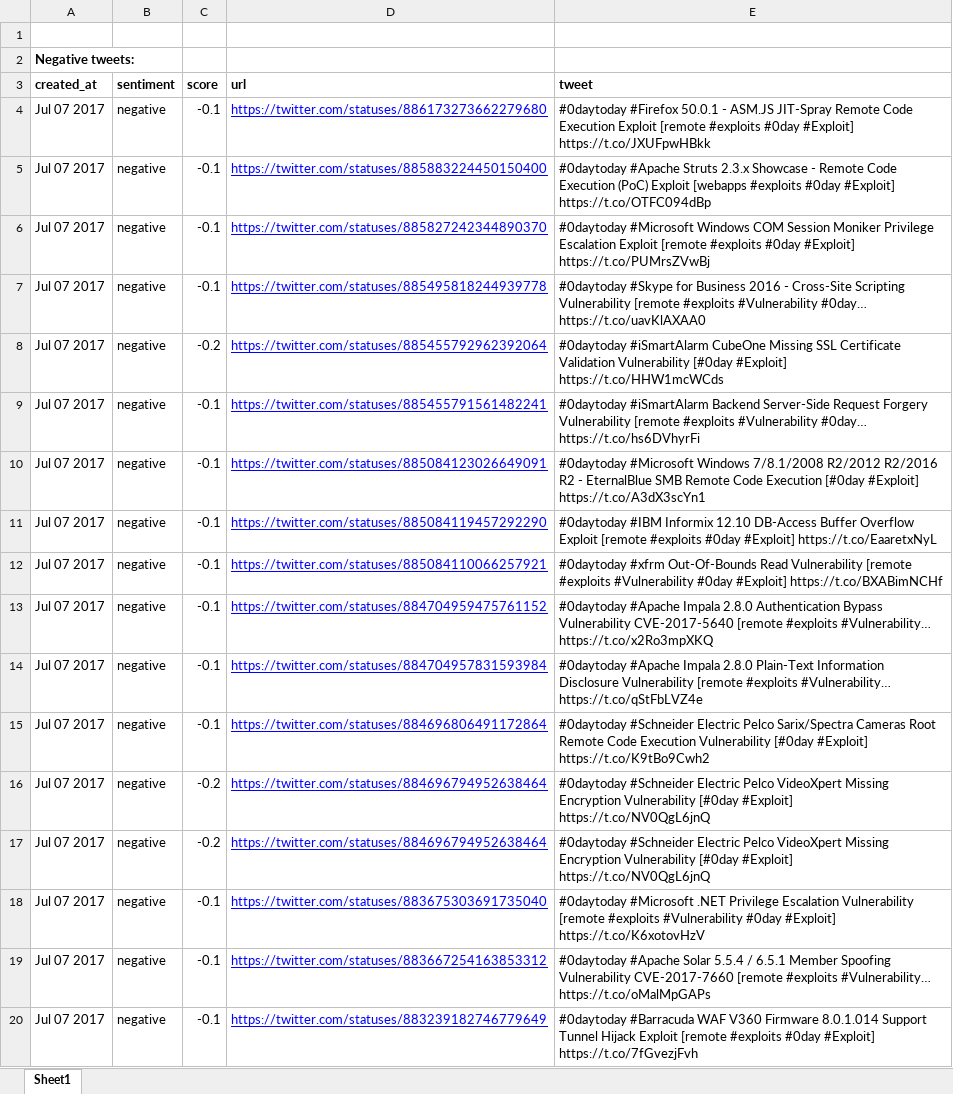
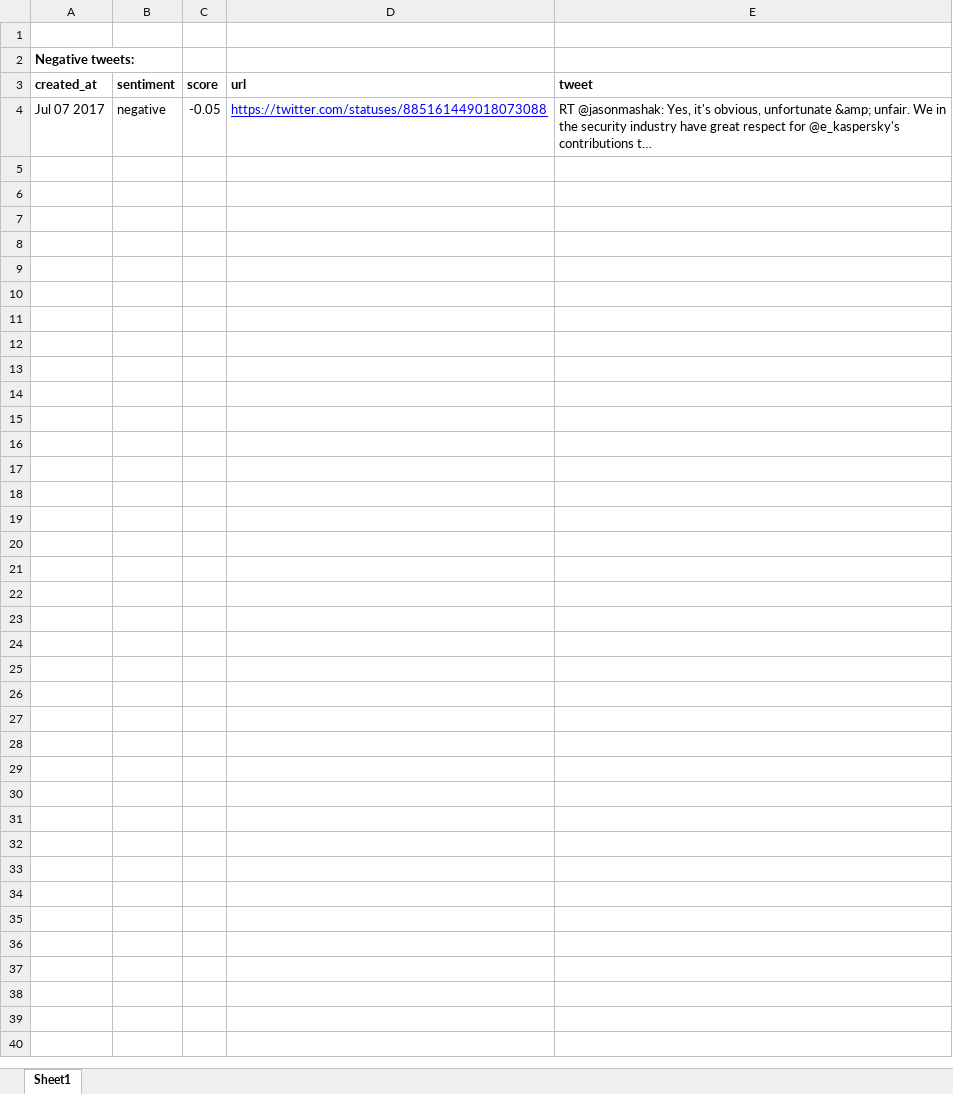
Before and after one commit to tabi123/securitydashboard, an Excel workbook: trail.xlsx, sheet Sheet1, drawn as a sheet; only a part is shown; values as stored, in another font and other column widths than the file's, no borders; removed rows and columns are numbered as before the commit, all else as after; the diff covers the shown part only; the diff names each change by its address in the sheet, - before the commit and + after, or states it on an @@ line.

```diff
--- a/trail.xlsx (sheet Sheet1)
+++ b/trail.xlsx (sheet Sheet1)
-row 4: Jul 07 2017 | negative | -0.1 | https://twitter.com/statuses/886173273662279680 | #0daytoday #Firefox 50.0.1 - ASM.JS JIT-Spray Remote Code Execution Exploit [remote #exploits #0day #Exploit] https://t.co/JXUFpwHBkk
-row 5: Jul 07 2017 | negative | -0.1 | https://twitter.com/statuses/885883224450150400 | #0daytoday #Apache Struts 2.3.x Showcase - Remote Code Execution (PoC) Exploit [webapps #exploits #0day #Exploit] https://t.co/OTFC094dBp
-row 6: Jul 07 2017 | negative | -0.1 | https://twitter.com/statuses/885827242344890370 | #0daytoday #Microsoft Windows COM Session Moniker Privilege Escalation Exploit [remote #exploits #0day #Exploit] https://t.co/PUMrsZVwBj
-row 7: Jul 07 2017 | negative | -0.1 | https://twitter.com/statuses/885495818244939778 | #0daytoday #Skype for Business 2016 - Cross-Site Scripting Vulnerability [remote #exploits #Vulnerability #0day… https://t.co/uavKlAXAA0
-row 8: Jul 07 2017 | negative | -0.2 | https://twitter.com/statuses/885455792962392064 | #0daytoday #iSmartAlarm CubeOne Missing SSL Certificate Validation Vulnerability [#0day #Exploit] https://t.co/HHW1mcWCds
-row 9: Jul 07 2017 | negative | -0.1 | https://twitter.com/statuses/885455791561482241 | #0daytoday #iSmartAlarm Backend Server-Side Request Forgery Vulnerability [remote #exploits #Vulnerability #0day… https://t.co/hs6DVhyrFi
-row 10: Jul 07 2017 | negative | -0.1 | https://twitter.com/statuses/885084123026649091 | #0daytoday #Microsoft Windows 7/8.1/2008 R2/2012 R2/2016 R2 - EternalBlue SMB Remote Code Execution [#0day #Exploit] https://t.co/A3dX3scYn1
-row 11: Jul 07 2017 | negative | -0.1 | https://twitter.com/statuses/885084119457292290 | #0daytoday #IBM Informix 12.10 DB-Access Buffer Overflow Exploit [remote #exploits #0day #Exploit] https://t.co/EaaretxNyL
-C4 (score): -0.1
+C4 (score): -0.05
-D4 (url): https://twitter.com/statuses/885084110066257921
+D4 (url): https://twitter.com/statuses/885161449018073088
-E4 (tweet): #0daytoday #xfrm Out-Of-Bounds Read Vulnerability [remote #exploits #Vulnerability #0day #Exploit] https://t.co/BXABimNCHf
+E4 (tweet): RT @jasonmashak: Yes, it's obvious, unfortunate &amp; unfair. We in the security industry have great respect for @e_kaspersky's contributions t…
-row 13: Jul 07 2017 | negative | -0.1 | https://twitter.com/statuses/884704959475761152 | #0daytoday #Apache Impala 2.8.0 Authentication Bypass Vulnerability CVE-2017-5640 [remote #exploits #Vulnerability… https://t.co/x2Ro3mpXKQ
-row 14: Jul 07 2017 | negative | -0.1 | https://twitter.com/statuses/884704957831593984 | #0daytoday #Apache Impala 2.8.0 Plain-Text Information Disclosure Vulnerability [remote #exploits #Vulnerability… https://t.co/qStFbLVZ4e
-row 15: Jul 07 2017 | negative | -0.1 | https://twitter.com/statuses/884696806491172864 | #0daytoday #Schneider Electric Pelco Sarix/Spectra Cameras Root Remote Code Execution Vulnerability [#0day #Exploit] https://t.co/K9tBo9Cwh2
-row 16: Jul 07 2017 | negative | -0.2 | https://twitter.com/statuses/884696794952638464 | #0daytoday #Schneider Electric Pelco VideoXpert Missing Encryption Vulnerability [#0day #Exploit] https://t.co/NV0QgL6jnQ
-row 17: Jul 07 2017 | negative | -0.2 | https://twitter.com/statuses/884696794952638464 | #0daytoday #Schneider Electric Pelco VideoXpert Missing Encryption Vulnerability [#0day #Exploit] https://t.co/NV0QgL6jnQ
-row 18: Jul 07 2017 | negative | -0.1 | https://twitter.com/statuses/883675303691735040 | #0daytoday #Microsoft .NET Privilege Escalation Vulnerability [remote #exploits #Vulnerability #0day #Exploit] https://t.co/K6xotovHzV
-row 19: Jul 07 2017 | negative | -0.1 | https://twitter.com/statuses/883667254163853312 | #0daytoday #Apache Solar 5.5.4 / 6.5.1 Member Spoofing Vulnerability CVE-2017-7660 [remote #exploits #Vulnerability… https://t.co/oMalMpGAPs
-row 20: Jul 07 2017 | negative | -0.1 | https://twitter.com/statuses/883239182746779649 | #0daytoday #Barracuda WAF V360 Firmware 8.0.1.014 Support Tunnel Hijack Exploit [remote #exploits #0day #Exploit] https://t.co/7fGvezjFvh
```
Also changed, not shown: 10 removed rows elsewhere in this sheet, 6 other files.
